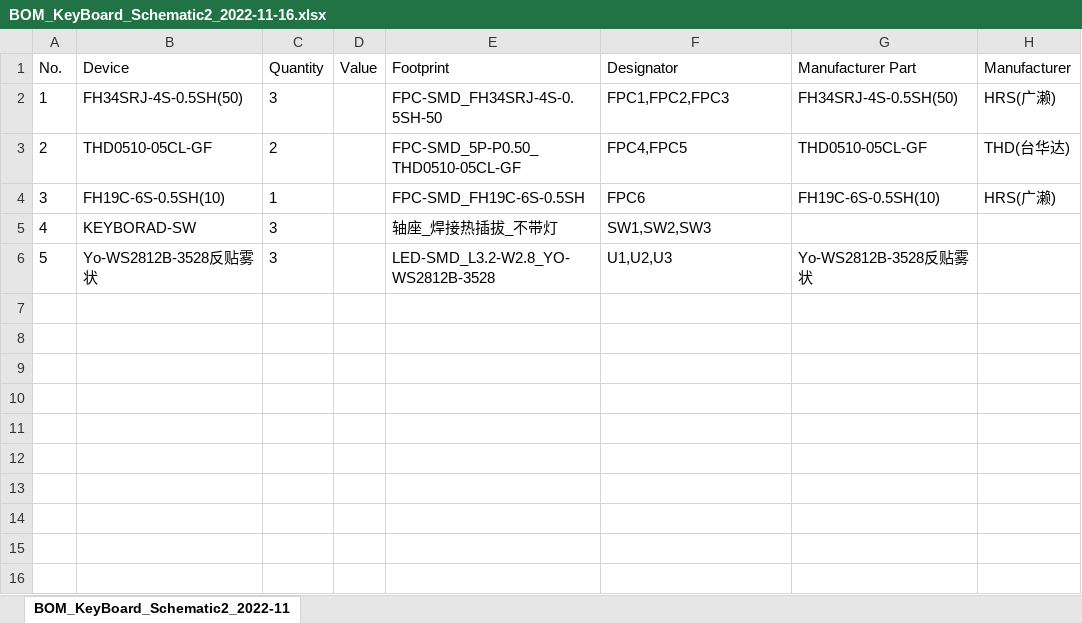
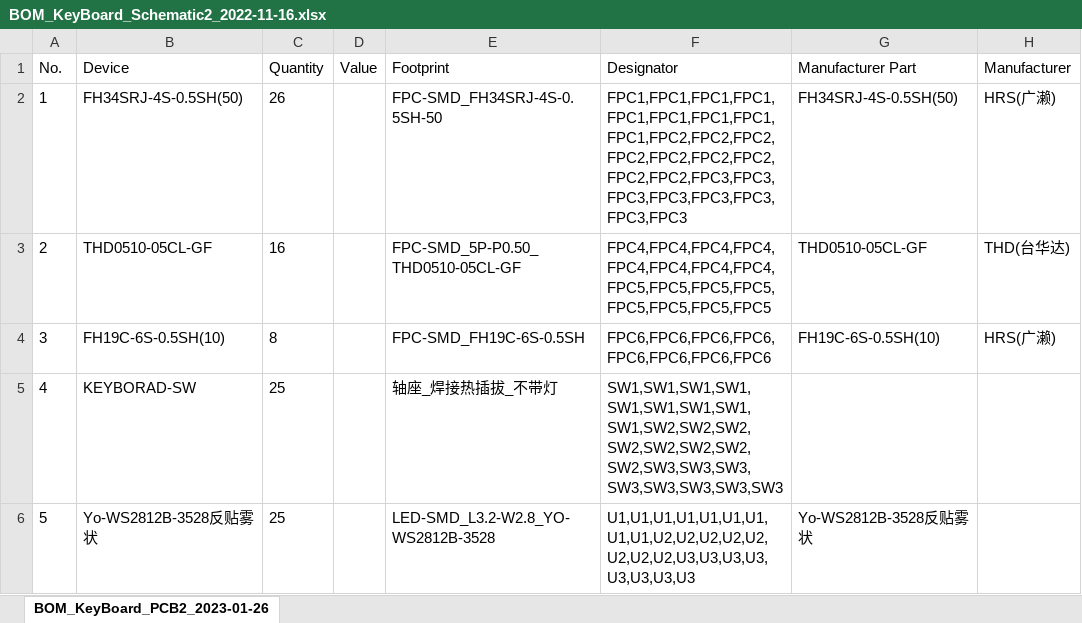
Before and after one commit to Dimsmary/Dactyl-HelloWord, an Excel workbook: PCB/BOM/BOM_KeyBoard_Schematic2_2022-11-16.xlsx, sheet BOM_KeyBoard_PCB2_2023-01-26, drawn as a sheet; only a part is shown; values as stored, in another font and other column widths than the file's, no borders; the diff names each change by its address in the sheet, - before the commit and + after, or states it on an @@ line.

Commit message:
修复了BOM的元件数量不对的BUG（从PCB更新原理图，在PCB导出BOM）

```diff
--- a/PCB/BOM/BOM_KeyBoard_Schematic2_2022-11-16.xlsx (sheet BOM_KeyBoard_PCB2_2023-01-26)
+++ b/PCB/BOM/BOM_KeyBoard_Schematic2_2022-11-16.xlsx (sheet BOM_KeyBoard_PCB2_2023-01-26)
-sheet tab: BOM_KeyBoard_Schematic2_2022-11
+sheet tab: BOM_KeyBoard_PCB2_2023-01-26
-C2 (Quantity): 3
+C2 (Quantity): 26
-F2 (Designator): FPC1,FPC2,FPC3
+F2 (Designator): FPC1,FPC1,FPC1,FPC1,FPC1,FPC1,FPC1,FPC1,FPC1,FPC2,FPC2,FPC2,FPC2,FPC2,FPC2,FPC2,FPC2,FPC2,FPC3,FPC3,FPC3,FPC3,FPC3,FPC3,FPC3,FPC3
-C3 (Quantity): 2
+C3 (Quantity): 16
-F3 (Designator): FPC4,FPC5
+F3 (Designator): FPC4,FPC4,FPC4,FPC4,FPC4,FPC4,FPC4,FPC4,FPC5,FPC5,FPC5,FPC5,FPC5,FPC5,FPC5,FPC5
-C4 (Quantity): 1
+C4 (Quantity): 8
-F4 (Designator): FPC6
+F4 (Designator): FPC6,FPC6,FPC6,FPC6,FPC6,FPC6,FPC6,FPC6
-C5:C6 (Quantity): 3
+C5:C6 (Quantity): 25
-F5 (Designator): SW1,SW2,SW3
+F5 (Designator): SW1,SW1,SW1,SW1,SW1,SW1,SW1,SW1,SW1,SW2,SW2,SW2,SW2,SW2,SW2,SW2,SW2,SW3,SW3,SW3,SW3,SW3,SW3,SW3,SW3
-F6 (Designator): U1,U2,U3
+F6 (Designator): U1,U1,U1,U1,U1,U1,U1,U1,U1,U2,U2,U2,U2,U2,U2,U2,U2,U3,U3,U3,U3,U3,U3,U3,U3
```
